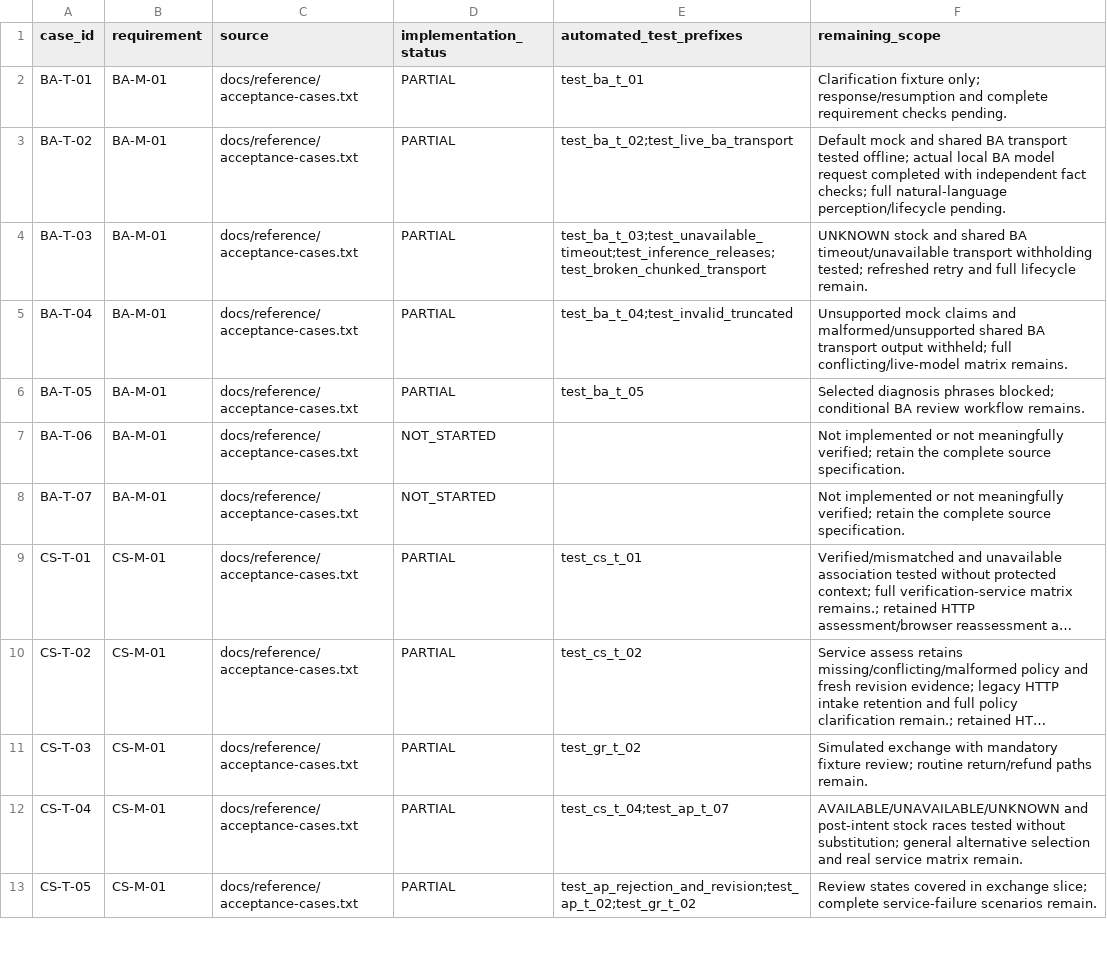
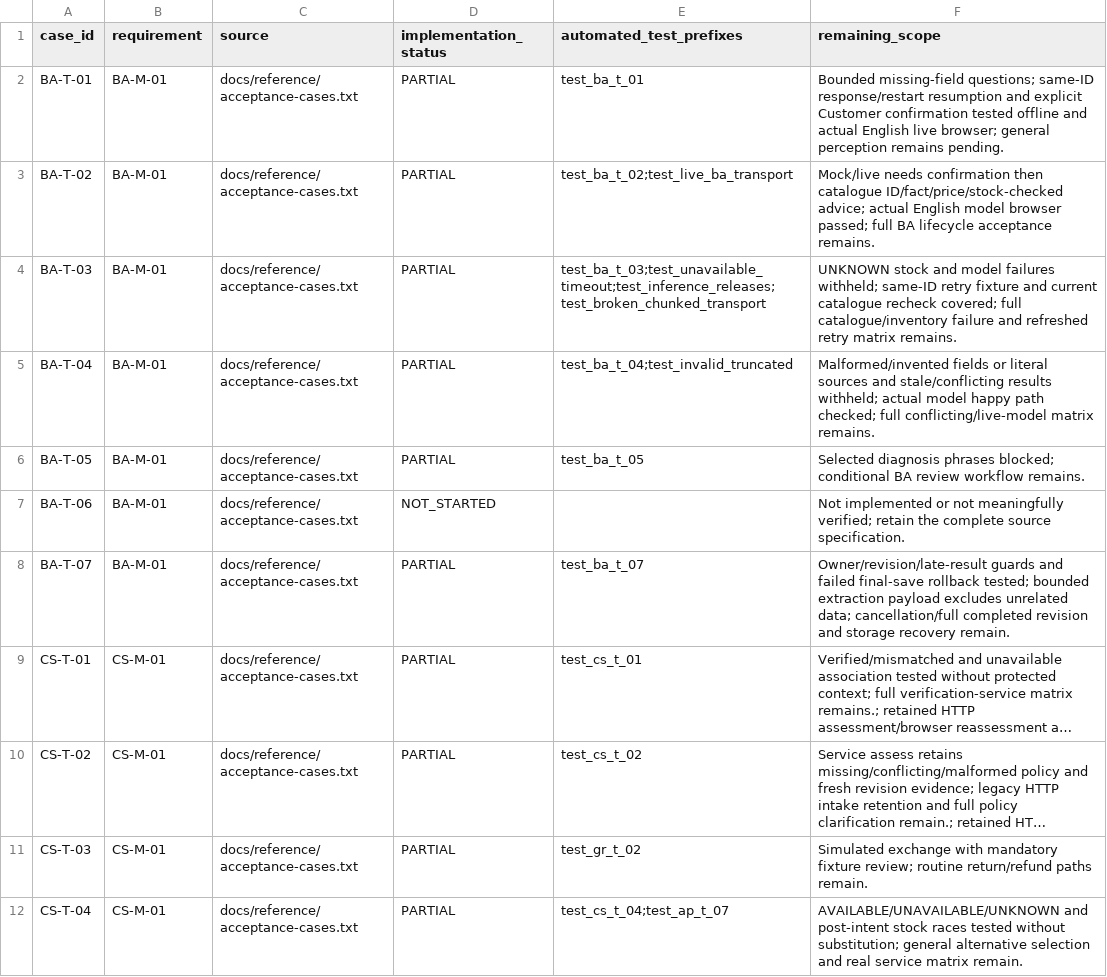
Before and after one commit to dyangwong/elec5620-group6-beauty-company, a CSV file: docs/traceability.csv, drawn as a sheet; only a part is shown; the shorter side is filled out with more unchanged rows; long unchanged cells end in …; the diff names each change by its address in the sheet, - before the commit and + after, or states it on an @@ line.

Commit message:
KAN-15 Add confirmed BA needs clarification through shared adapter
Danny-authorised, AI-assisted standalone slice. Preserve legacy structured and CS/MC flows; require Customer confirmation and reject stale results. Windows verification: 147 offline tests, source/JS checks, actual mock and Strata browser paths, and unavailable-model persistence. Bilingual docs retain remaining lifecycle/review gaps. No Jira or remote publication.

```diff
--- a/docs/traceability.csv
+++ b/docs/traceability.csv
-F2 (remaining_scope): Clarification fixture only; response/resumption and complete requirement checks pending.
+F2 (remaining_scope): Bounded missing-field questions; same-ID response/restart resumption and explicit Customer confirmation tested offline and actual English live browser; general perception remains pending.
-F3 (remaining_scope): Default mock and shared BA transport tested offline; actual local BA model request completed with independent fact checks; full natural-language perception/lifecycle pending.
+F3 (remaining_scope): Mock/live needs confirmation then catalogue ID/fact/price/stock-checked advice; actual English model browser passed; full BA lifecycle acceptance remains.
-F4 (remaining_scope): …stock and shared BA timeout/unavailable transport withholding tested; refreshed retry and full lifecycle remain.
+F4 (remaining_scope): …stock and model failures withheld; same-ID retry fixture and current catalogue recheck covered; full catalogue/inventory failure and refreshed retry matrix remains.
-F5 (remaining_scope): Unsupported mock claims and malformed/unsupported shared BA transport output withheld; full conflicting/live-model…
+F5 (remaining_scope): Malformed/invented fields or literal sources and stale/conflicting results withheld; actual model happy path checked; full conflicting/live-model…
-D8 (implementation_status): NOT_STARTED
+D8 (implementation_status): PARTIAL
-E8 (automated_test_prefixes): (empty)
+E8 (automated_test_prefixes): test_ba_t_07
-F8 (remaining_scope): Not implemented or not meaningfully verified; retain the complete source specification.
+F8 (remaining_scope): Owner/revision/late-result guards and failed final-save rollback tested; bounded extraction payload excludes unrelated data; cancellation/full completed revision and storage recovery remain.
```
Also changed, not shown: 18 other files.
